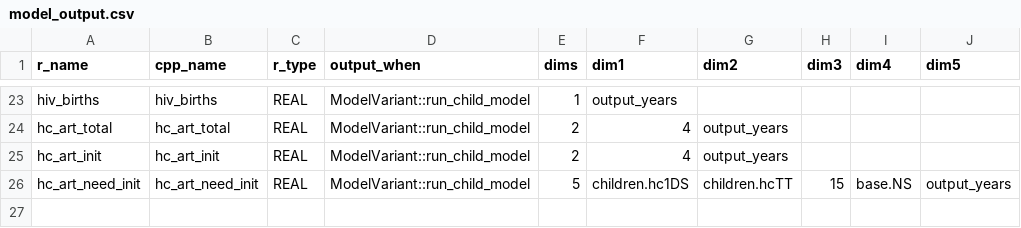
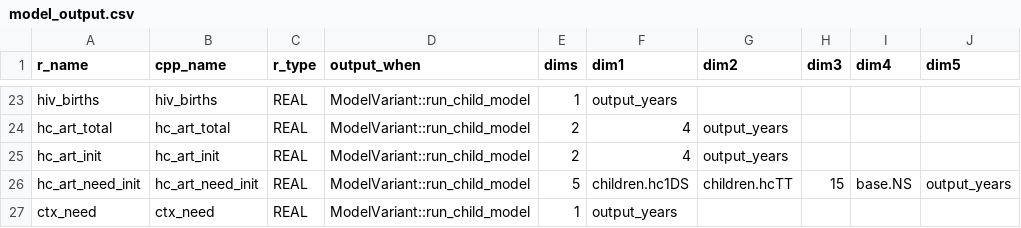
Before and after one commit to mrc-ide/leapfrog, a CSV file: inst/cpp_generation/model_output.csv, drawn as a sheet; only a part is shown, gaps mark what is left out.

Commit message:
integrated cotrim, need to wait for Rob to update spectrum to fix error

```diff
--- a/inst/cpp_generation/model_output.csv
+++ b/inst/cpp_generation/model_output.csv
@@ -26 +26,2 @@ hc_art_init,hc_art_init,REAL,ModelVariant::run_child_model,2,4,output_years,,,
 hc_art_need_init,hc_art_need_init,REAL,ModelVariant::run_child_model,5,children.hc1DS,children.hcTT,15,base.NS,output_years
+ctx_need,ctx_need,REAL,ModelVariant::run_child_model,1,output_years,,,,
```
Also changed, not shown: 7 other files.
